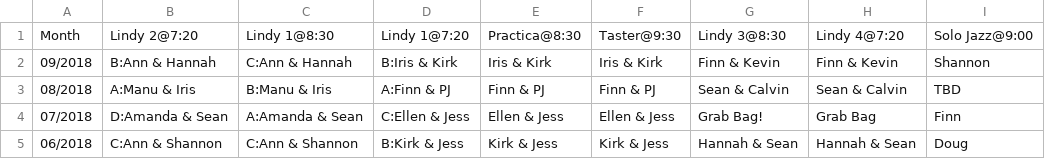
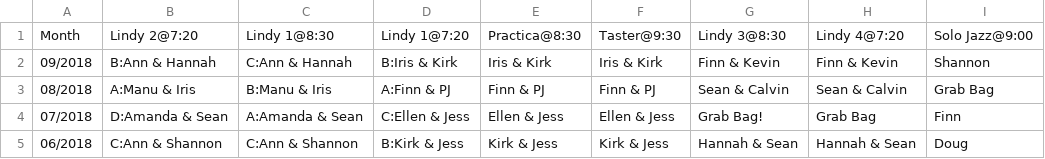
Before and after one commit to SugarPushCode/920-special-static, a CSV file: teacher_schedule.csv, drawn as a sheet; only a part is shown.

Commit message:
Update to August Solo Jazz

```diff
--- a/teacher_schedule.csv
+++ b/teacher_schedule.csv
@@ -2,3 +2,3 @@ Month,   Lindy 2@7:20,       Lindy 1@8:30 ,      Lindy 1@7:20 ,     Practica@8:3
 09/2018, B:Ann & Hannah,     C:Ann & Hannah,     B:Iris & Kirk,     Iris & Kirk,     Iris & Kirk,     Finn & Kevin,        Finn & Kevin,      Shannon
-08/2018, A:Manu & Iris,      B:Manu & Iris,      A:Finn & PJ,       Finn & PJ,       Finn & PJ,       Sean & Calvin,       Sean & Calvin,     TBD
+08/2018, A:Manu & Iris,      B:Manu & Iris,      A:Finn & PJ,       Finn & PJ,       Finn & PJ,       Sean & Calvin,       Sean & Calvin,     Grab Bag
 07/2018, D:Amanda & Sean,    A:Amanda & Sean,    C:Ellen & Jess,    Ellen & Jess,    Ellen & Jess,    Grab Bag!,           Grab Bag,          Finn
```
